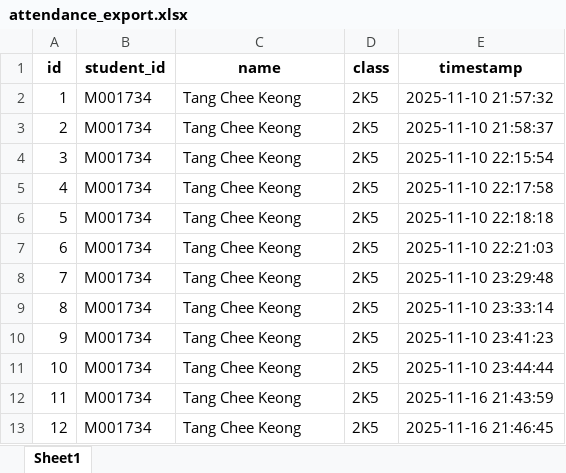
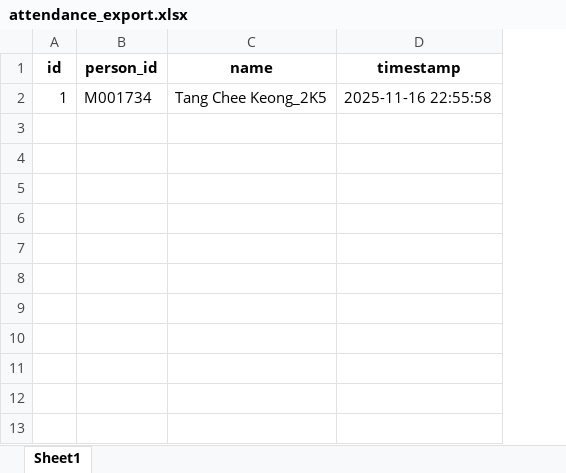
Before and after one commit to TCK10/PBL-Neo-SynthX, an Excel workbook: attendance_export.xlsx, sheet Sheet1, drawn as a sheet; values as stored, in another font and other column widths than the file's, no borders; removed rows and columns are numbered as before the commit, all else as after; the diff names each change by its address in the sheet, - before the commit and + after, or states it on an @@ line.

Commit message:
Auto update attendance

```diff
--- a/attendance_export.xlsx (sheet Sheet1)
+++ b/attendance_export.xlsx (sheet Sheet1)
-column B (student_id), row 2: M001734
+column B (person_id), row 2: M001734
-column D (class), row 2: 2K5
-C2 (name): Tang Chee Keong
+C2 (name): Tang Chee Keong_2K5
-D2 (timestamp): 2025-11-10 21:57:32
+D2 (timestamp): 2025-11-16 22:55:58
-row 3: 2 | M001734 | Tang Chee Keong | 2K5 | 2025-11-10 21:58:37
-row 4: 3 | M001734 | Tang Chee Keong | 2K5 | 2025-11-10 22:15:54
-row 5: 4 | M001734 | Tang Chee Keong | 2K5 | 2025-11-10 22:17:58
-row 6: 5 | M001734 | Tang Chee Keong | 2K5 | 2025-11-10 22:18:18
-row 7: 6 | M001734 | Tang Chee Keong | 2K5 | 2025-11-10 22:21:03
-row 8: 7 | M001734 | Tang Chee Keong | 2K5 | 2025-11-10 23:29:48
-row 9: 8 | M001734 | Tang Chee Keong | 2K5 | 2025-11-10 23:33:14
-row 10: 9 | M001734 | Tang Chee Keong | 2K5 | 2025-11-10 23:41:23
-row 11: 10 | M001734 | Tang Chee Keong | 2K5 | 2025-11-10 23:44:44
-row 12: 11 | M001734 | Tang Chee Keong | 2K5 | 2025-11-16 21:43:59
-row 13: 12 | M001734 | Tang Chee Keong | 2K5 | 2025-11-16 21:46:45
```
Also changed, not shown: 1 other file.
